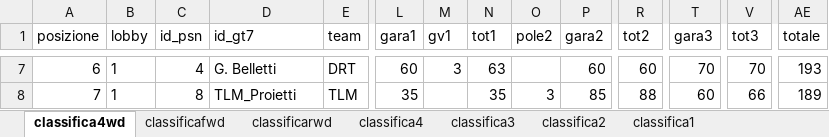
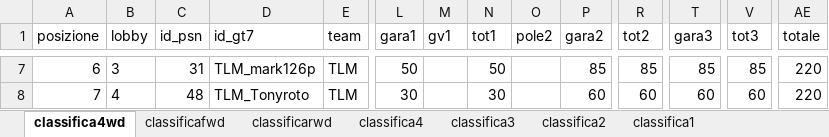
Before and after one commit to Parenji/AllTraction, an Excel workbook: backend/classifica/Classifiche.xlsx, sheet classifica4wd, drawn as a sheet; only a part is shown, gaps mark what is left out; values as stored, in another font and other column widths than the file's, no borders; table styles not drawn; the diff covers the shown part only; the diff names each change by its address in the sheet, - before the commit and + after, or states it on an @@ line.

```diff
--- a/backend/classifica/Classifiche.xlsx (sheet classifica4wd)
+++ b/backend/classifica/Classifiche.xlsx (sheet classifica4wd)
-B7 (lobby): 1
+B7 (lobby): 3
-C7 (id_psn): 4
+C7 (id_psn): 31
-D7 (id_gt7): G. Belletti
+D7 (id_gt7): TLM_mark126p
-E7 (team): DRT
+E7 (team): TLM
-L7 (gara1): 60
+L7 (gara1): 50
-M7 (gv1): 3
+M7 (gv1): (empty)
-N7 (tot1): 63
+N7 (tot1): 50
-P7 (gara2): 60
+P7 (gara2): 85
-R7 (tot2): 60
+R7 (tot2): 85
-T7 (gara3): 70
+T7 (gara3): 85
-V7 (tot3): 70
+V7 (tot3): 85
-AE7 (totale): 193
+AE7 (totale): 220
-B8 (lobby): 1
+B8 (lobby): 4
-C8 (id_psn): 8
+C8 (id_psn): 48
-D8 (id_gt7): TLM_Proietti
+D8 (id_gt7): TLM_Tonyroto
-L8 (gara1): 35
+L8 (gara1): 30
-N8 (tot1): 35
+N8 (tot1): 30
-O8 (pole2): 3
+O8 (pole2): (empty)
-P8 (gara2): 85
+P8 (gara2): 60
-R8 (tot2): 88
+R8 (tot2): 60
-V8 (tot3): 66
+V8 (tot3): 60
-AE8 (totale): 189
+AE8 (totale): 220
```
Also changed, not shown: 100 edited cells elsewhere in this sheet, sheet classificarwd, sheet classifica3, sheet classifica4, sheet classifica1, sheet classifica2, sheet classificafwd, backend/NUOVOALLTRA.xlsx, backend/TLM WORLD TOUR CLASSIFICHE.xlsm, 18 other files.
